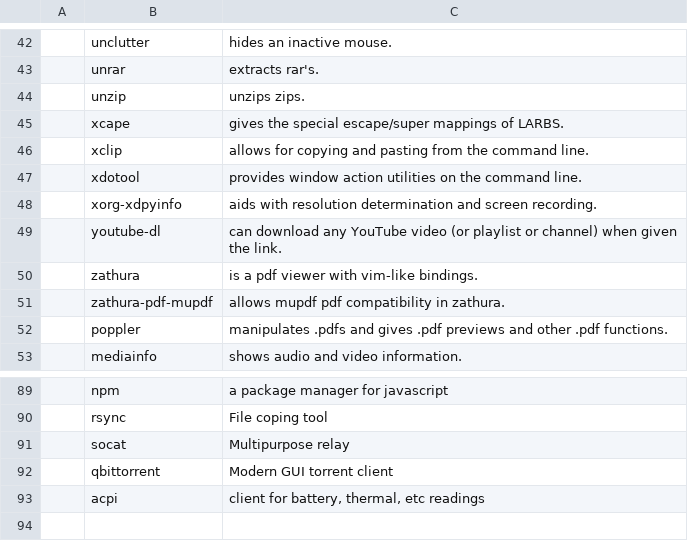
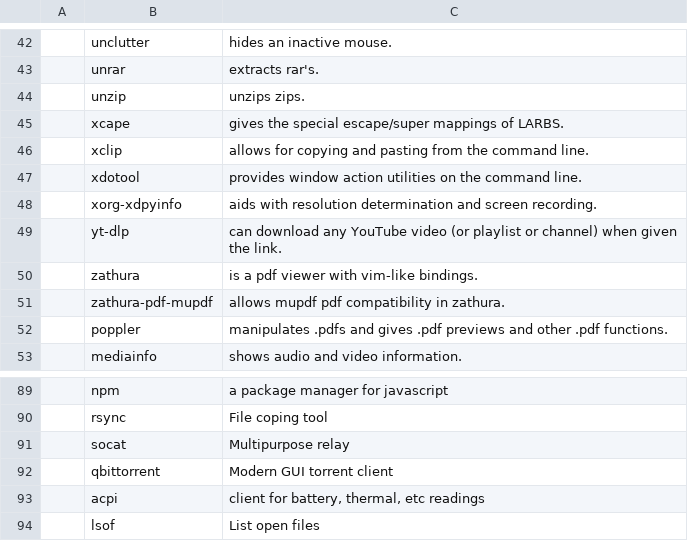
Before and after one commit to shubmehetre/LARBS, a CSV file: progs.csv, drawn as a sheet; only a part is shown, gaps mark what is left out; the diff names each change by its address in the sheet, - before the commit and + after, or states it on an @@ line.

```diff
--- a/progs.csv
+++ b/progs.csv
-B49: youtube-dl
+B49: yt-dlp
+row 94:  | lsof | List open files
```
Also changed, not shown: 1 other file.
